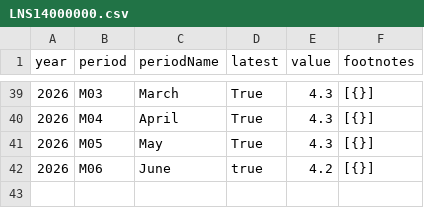
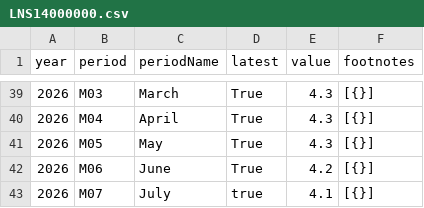
Before and after one commit to NileshPurnekar/streamlit_labor_census_dashboard, a CSV file: myfiles/LNS14000000.csv, drawn as a sheet; only a part is shown, gaps mark what is left out.

```diff
--- a/myfiles/LNS14000000.csv
+++ b/myfiles/LNS14000000.csv
@@ -41,2 +41,3 @@ year,period,periodName,latest,value,footnotes
 2026,M05,May,True,4.3,[{}]
-2026,M06,June,true,4.2,[{}]
+2026,M06,June,True,4.2,[{}]
+2026,M07,July,true,4.1,[{}]
```
Also changed, not shown: myfiles/CES0000000001.csv, myfiles/PRS85006092.csv, 2 other files.
